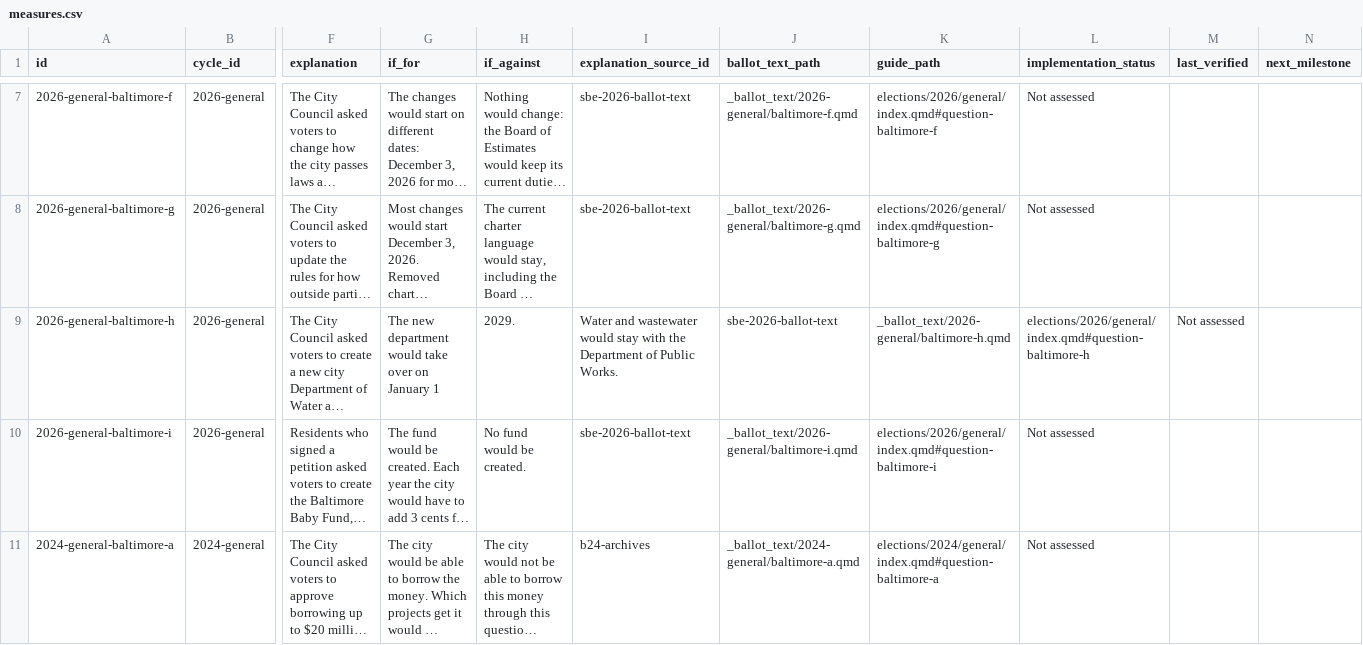
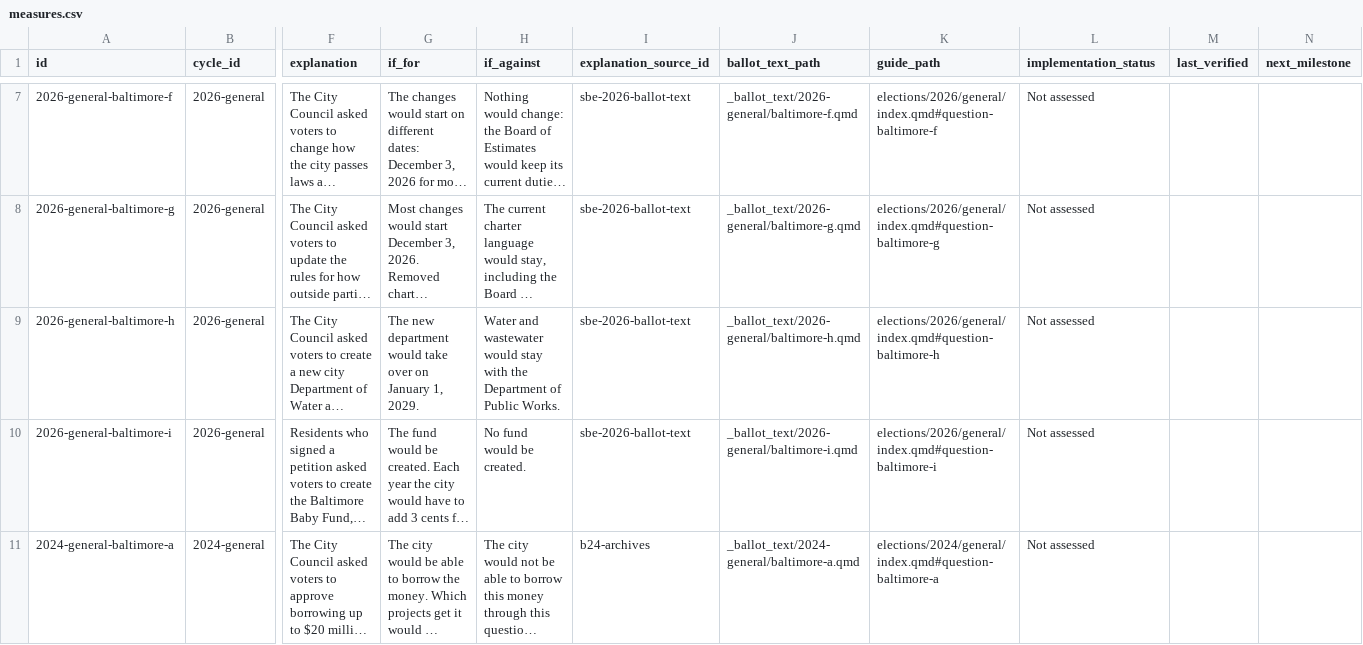
Before and after one commit to andersoneverett/ballot, a CSV file: data/measures.csv, drawn as a sheet; only a part is shown, gaps mark what is left out; long unchanged cells end in …; the diff names each change by its address in the sheet, - before the commit and + after, or states it on an @@ line.

Commit message:
Fix unquoted comma in 2026 Question H row that broke the build

```diff
--- a/data/measures.csv
+++ b/data/measures.csv
-G9 (if_for): …on January 1
+G9 (if_for): …on January 1, 2029.
-H9 (if_against): 2029.
+H9 (if_against): Water and wastewater would stay with the Department of Public Works.
-I9 (explanation_source_id): Water and wastewater would stay with the Department of Public Works.
+I9 (explanation_source_id): sbe-2026-ballot-text
-J9 (ballot_text_path): sbe-2026-ballot-text
+J9 (ballot_text_path): _ballot_text/2026-general/baltimore-h.qmd
-K9 (guide_path): _ballot_text/2026-general/baltimore-h.qmd
+K9 (guide_path): elections/2026/general/index.qmd#question-baltimore-h
-L9 (implementation_status): elections/2026/general/index.qmd#question-baltimore-h
+L9 (implementation_status): Not assessed
-M9 (last_verified): Not assessed
+M9 (last_verified): (empty)
```
